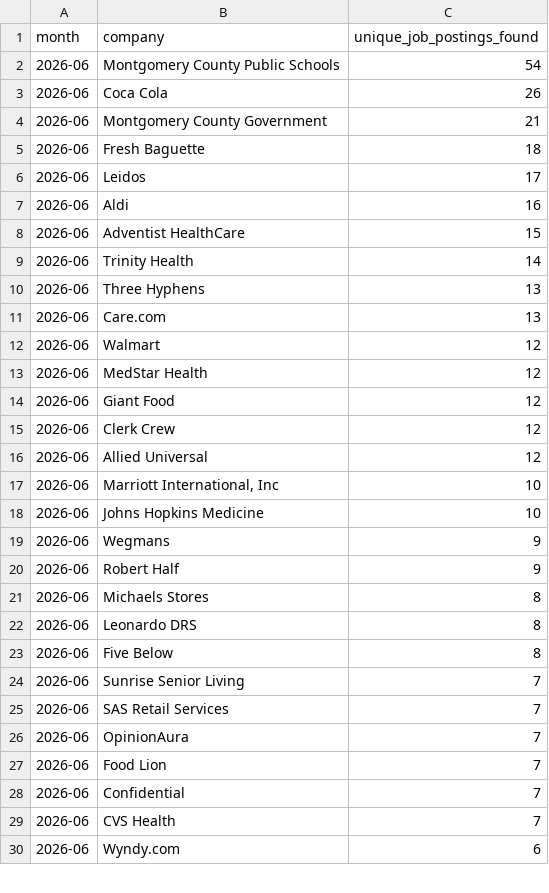
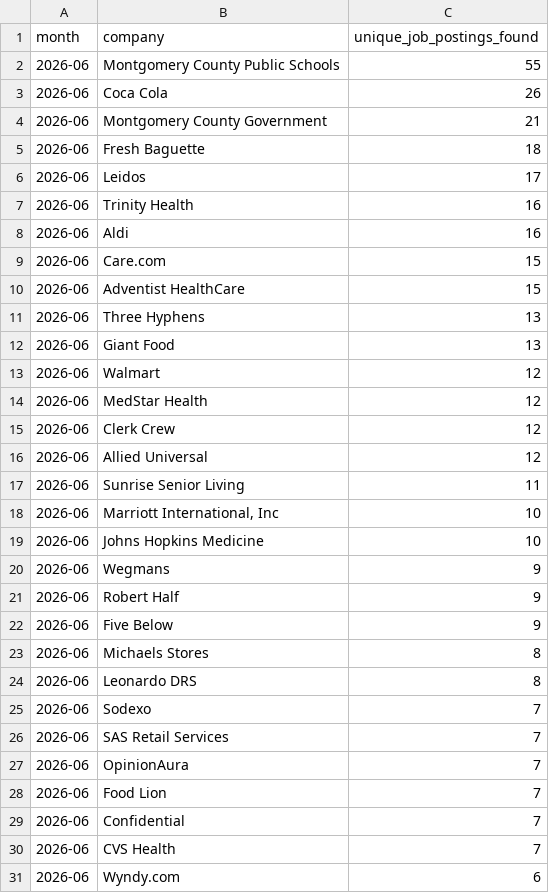
Before and after one commit to themeganerddddddd/MoCo-Hiring-Monitor, a CSV file: outputs/top_companies_2026-06.csv, drawn as a sheet; only a part is shown; the diff covers the shown part only.

```diff
--- a/outputs/top_companies_2026-06.csv
+++ b/outputs/top_companies_2026-06.csv
@@ -1,3 +1,3 @@
 month,company,unique_job_postings_found
-2026-06,Montgomery County Public Schools,54
+2026-06,Montgomery County Public Schools,55
 2026-06,Coca Cola,26
@@ -6,12 +6,13 @@ month,company,unique_job_postings_found
 2026-06,Leidos,17
+2026-06,Trinity Health,16
 2026-06,Aldi,16
+2026-06,Care.com,15
 2026-06,Adventist HealthCare,15
-2026-06,Trinity Health,14
 2026-06,Three Hyphens,13
-2026-06,Care.com,13
+2026-06,Giant Food,13
 2026-06,Walmart,12
 2026-06,MedStar Health,12
-2026-06,Giant Food,12
 2026-06,Clerk Crew,12
 2026-06,Allied Universal,12
+2026-06,Sunrise Senior Living,11
 2026-06,"Marriott International, Inc",10
@@ -20,6 +21,6 @@ month,company,unique_job_postings_found
 2026-06,Robert Half,9
+2026-06,Five Below,9
 2026-06,Michaels Stores,8
 2026-06,Leonardo DRS,8
-2026-06,Five Below,8
-2026-06,Sunrise Senior Living,7
+2026-06,Sodexo,7
 2026-06,SAS Retail Services,7
```
Also changed, not shown: 1 removed row elsewhere in this file, 11 other files.
